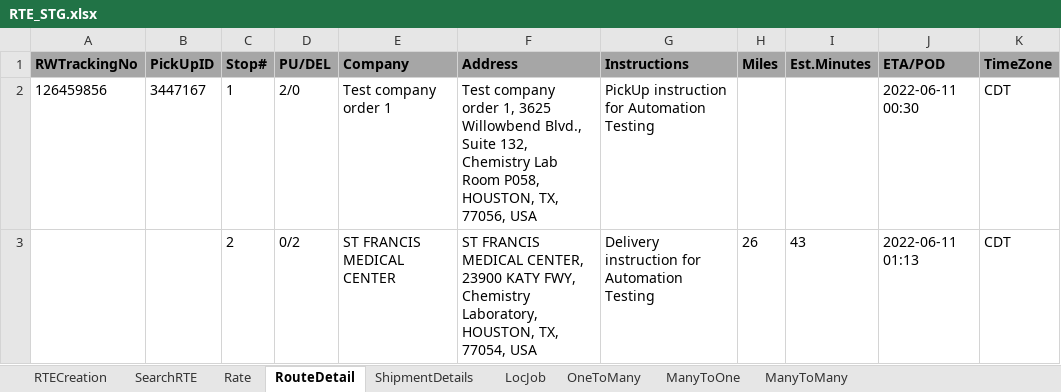
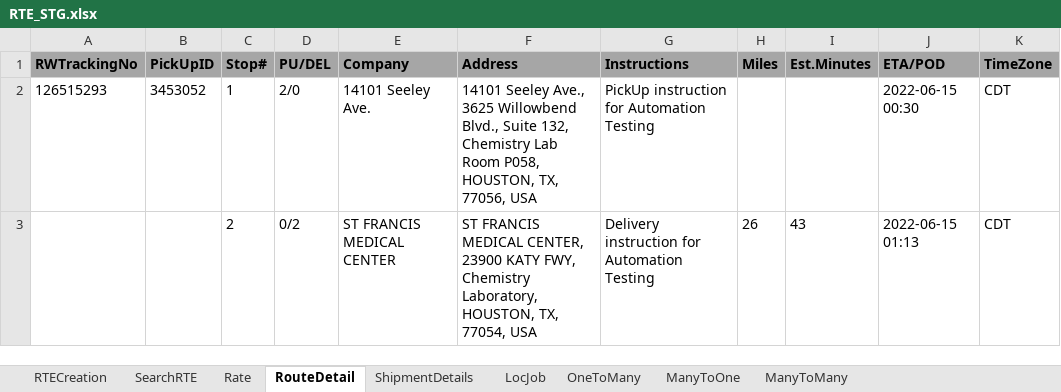
Before and after one commit to RavinaSamyak01/RTE, an Excel workbook: RTE/src/main/resources/RTE_STG.xlsx, sheet RouteDetail, drawn as a sheet; values as stored, in another font and other column widths than the file's, no borders; the diff names each change by its address in the sheet, - before the commit and + after, or states it on an @@ line.

```diff
--- a/RTE/src/main/resources/RTE_STG.xlsx (sheet RouteDetail)
+++ b/RTE/src/main/resources/RTE_STG.xlsx (sheet RouteDetail)
-A2 (RWTrackingNo): 126459856
+A2 (RWTrackingNo): 126515293
-B2 (PickUpID): 3447167
+B2 (PickUpID): 3453052
-E2 (Company): Test company order 1
+E2 (Company): 14101 Seeley Ave.
-F2 (Address): Test company order 1, 3625 Willowbend…
+F2 (Address): 14101 Seeley Ave., 3625 Willowbend…
-J2 (ETA/POD): 2022-06-11 00:30
+J2 (ETA/POD): 2022-06-15 00:30
-J3 (ETA/POD): 2022-06-11 01:13
+J3 (ETA/POD): 2022-06-15 01:13
```
Also changed, not shown: sheet OneToMany, sheet SearchRTE, sheet ManyToOne, sheet ManyToMany, sheet RTECreation, sheet LocJob, 2 more sheets, 24 other files.
